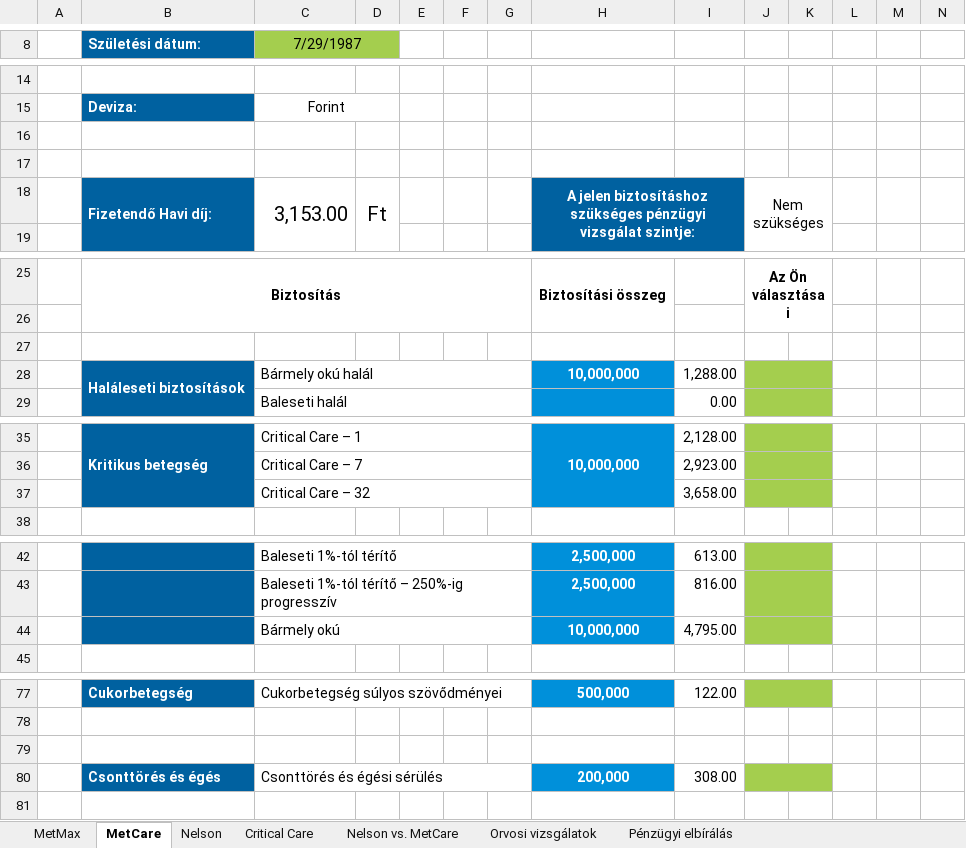
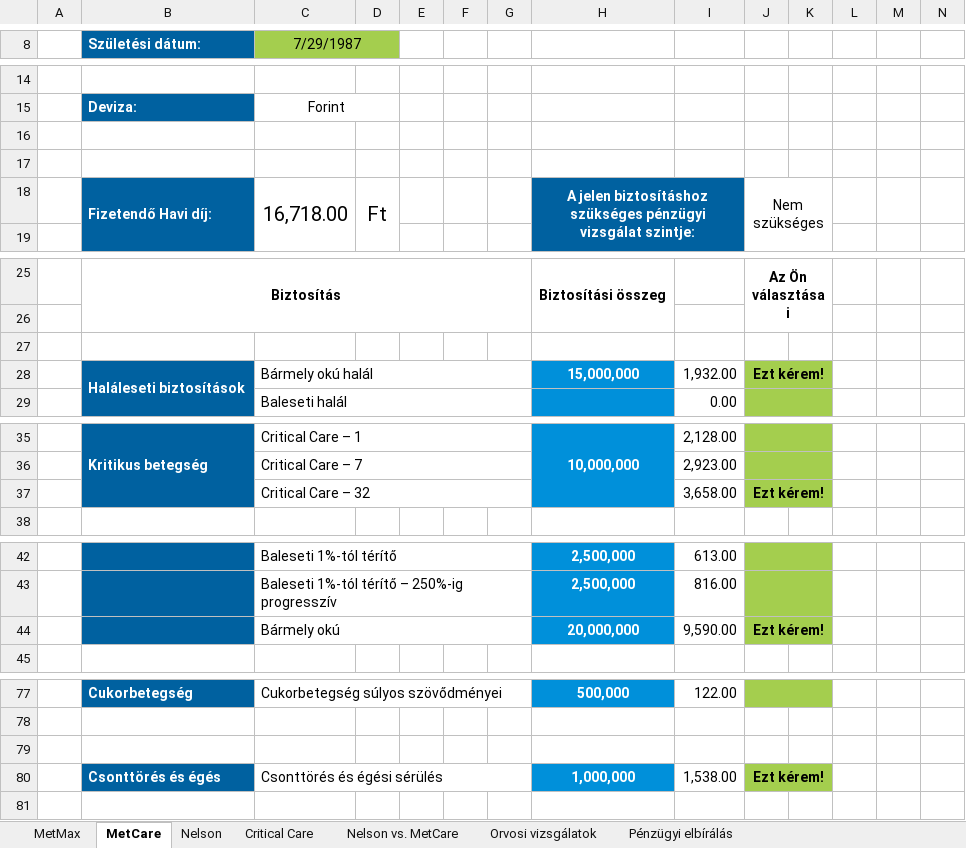
Before and after one commit to fecoooo/sales-shit, an Excel workbook: Leadek/Kiss Anita/Kiss Anita.xlsx, sheet MetCare, drawn as a sheet; only a part is shown, gaps mark what is left out; values as stored, in another font and other column widths than the file's, no borders; conditional formats not drawn; removed rows and columns are numbered as before the commit, all else as after; the diff covers the shown part only; the diff names each change by its address in the sheet, - before the commit and + after, or states it on an @@ line.

```diff
--- a/Leadek/Kiss Anita/Kiss Anita.xlsx (sheet MetCare)
+++ b/Leadek/Kiss Anita/Kiss Anita.xlsx (sheet MetCare)
-C18 (7/29/1987): 3,153.00
+C18 (7/29/1987): 16,718.00
-row 28:  | Haláleseti biztosítások | Bármely okú halál |  |  |  |  | 10,000,000 | 1,288.00
+row 28:  | Haláleseti biztosítások | Bármely okú halál |  |  |  |  | 15,000,000 | 1,932.00 | Ezt kérem!
-J37: (empty)
+J37: Ezt kérem!
-row 44:  |  | Bármely okú |  |  |  |  | 10,000,000 | 4,795.00
+row 44:  |  | Bármely okú |  |  |  |  | 20,000,000 | 9,590.00 | Ezt kérem!
-row 80:  | Csonttörés és égés | Csonttörés és égési sérülés |  |  |  |  | 200,000 | 308.00
+row 80:  | Csonttörés és égés | Csonttörés és égési sérülés |  |  |  |  | 1,000,000 | 1,538.00 | Ezt kérem!
```
Also changed, not shown: 2 edited cells elsewhere in this sheet, sheet Nelson vs. MetCare, hidden cells, 5 other files.
